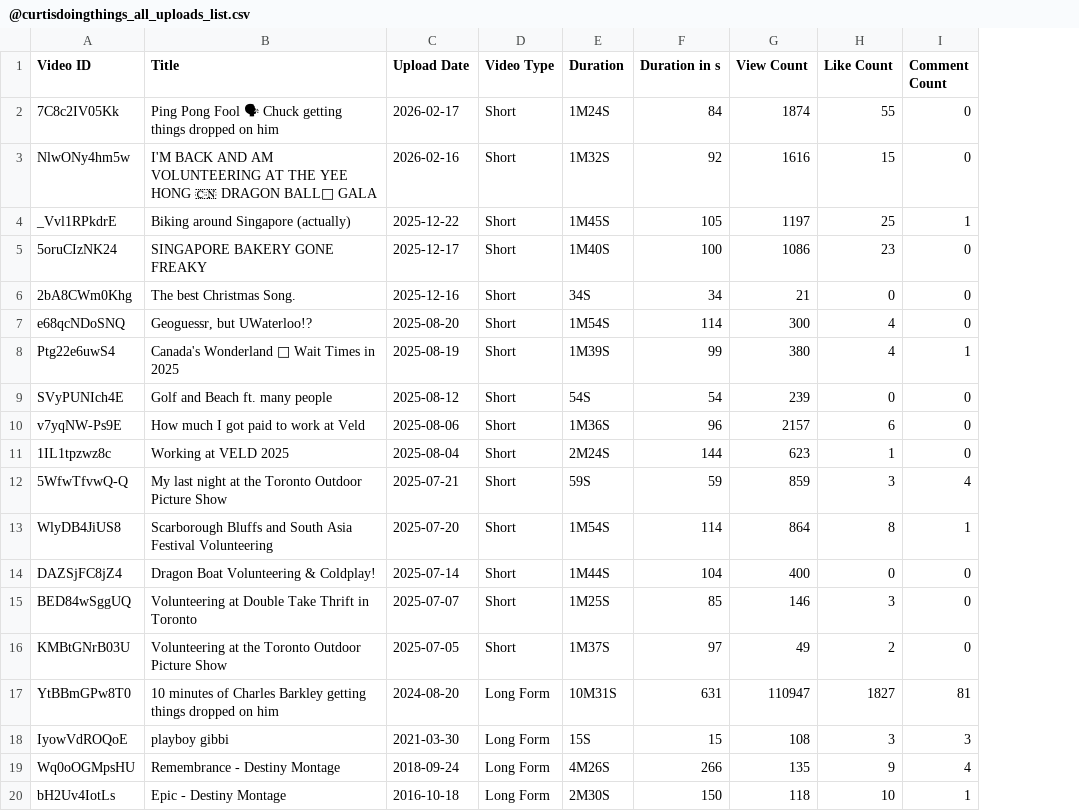
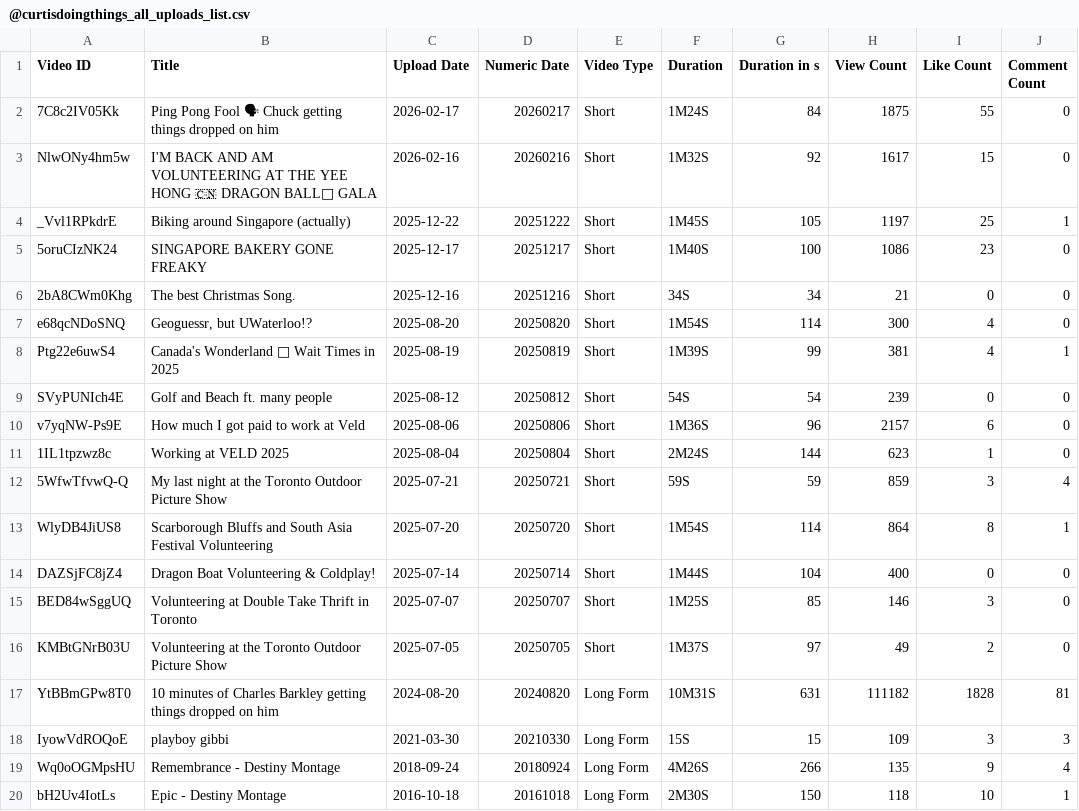
Before and after one commit to sinopolimonopoly/YouTube-Channel-Scraper, a CSV file: output/@curtisdoingthings_all_uploads_list.csv, drawn as a sheet; addresses are those after the commit; the diff names each change by its address in the sheet, - before the commit and + after, or states it on an @@ line.

```diff
--- a/output/@curtisdoingthings_all_uploads_list.csv
+++ b/output/@curtisdoingthings_all_uploads_list.csv
+column D (Numeric Date), rows 2-20: 20260217 | 20260216 | 20251222 | 20251217 | 20251216 | 20250820 | 20250819 | 20250812 | 20250806 | 20250804 | 20250721 | 20250720 | 20250714 | 20250707 | 20250705 | 20240820 | 20210330 | 20180924 | 20161018
-H2 (View Count): 1874
+H2 (View Count): 1875
-H3 (View Count): 1616
+H3 (View Count): 1617
-H8 (View Count): 380
+H8 (View Count): 381
-H17 (View Count): 110947
+H17 (View Count): 111182
-I17 (Like Count): 1827
+I17 (Like Count): 1828
-H18 (View Count): 108
+H18 (View Count): 109
```
Also changed, not shown: 25 other files.
